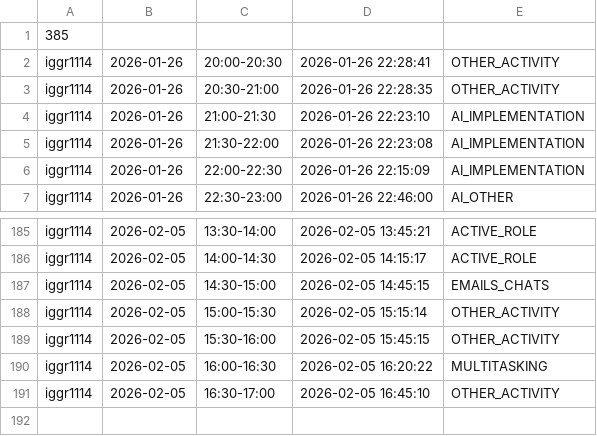
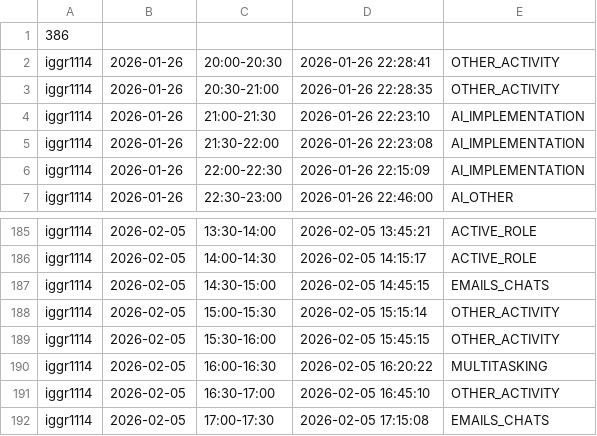
Before and after one commit to ShishalovMV/task-tracker-data, a CSV file: iggr1114_work_log.csv, drawn as a sheet; only a part is shown, gaps mark what is left out.

Commit message:
Update iggr1114_work_log.csv (version 386)

```diff
--- a/iggr1114_work_log.csv
+++ b/iggr1114_work_log.csv
@@ -1,2 +1,2 @@
-385
+386
 iggr1114|2026-01-26|20:00-20:30|2026-01-26 22:28:41|OTHER_ACTIVITY
@@ -191 +191,2 @@ iggr1114|2026-02-05|16:00-16:30|2026-02-05 16:20:22|MULTITASKING
 iggr1114|2026-02-05|16:30-17:00|2026-02-05 16:45:10|OTHER_ACTIVITY
+iggr1114|2026-02-05|17:00-17:30|2026-02-05 17:15:08|EMAILS_CHATS
```
